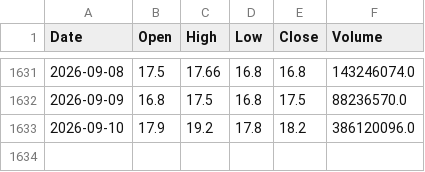
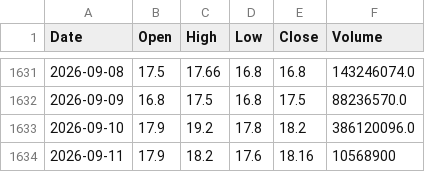
Before and after one commit to AlvinTubtub/pse-stock-price-forecast, a CSV file: backend/data/raw/APX.csv, drawn as a sheet; only a part is shown, gaps mark what is left out; the diff names each change by its address in the sheet, - before the commit and + after, or states it on an @@ line.

```diff
--- a/backend/data/raw/APX.csv
+++ b/backend/data/raw/APX.csv
+row 1634: 2026-09-11 | 17.9 | 18.2 | 17.6 | 18.16 | 10568900
```
Also changed, not shown: backend/data/raw/ALI.csv, backend/data/raw/JFC.csv, 16 other files.
